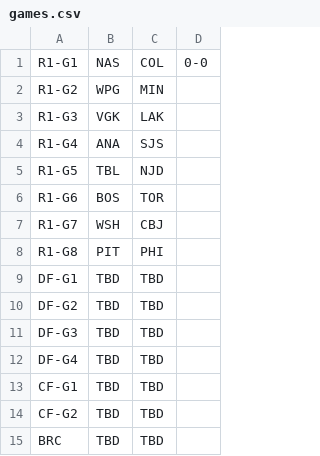
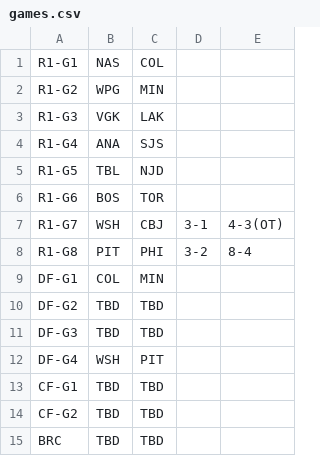
Before and after one commit to backmanification/birdroadscup, a CSV file: 2018/static/games/games.csv, drawn as a sheet; removed rows and columns are numbered as before the commit, all else as after; the diff names each change by its address in the sheet, - before the commit and + after, or states it on an @@ line.

Commit message:
day 1 -v1

```diff
--- a/2018/static/games/games.csv
+++ b/2018/static/games/games.csv
-column D, row 1: 0-0
+column D, rows 7-8: 3-1 | 3-2
+column E, rows 7-8: 4-3(OT) | 8-4
-B9: TBD
+B9: COL
-C9: TBD
+C9: MIN
-B12: TBD
+B12: WSH
-C12: TBD
+C12: PIT
```
